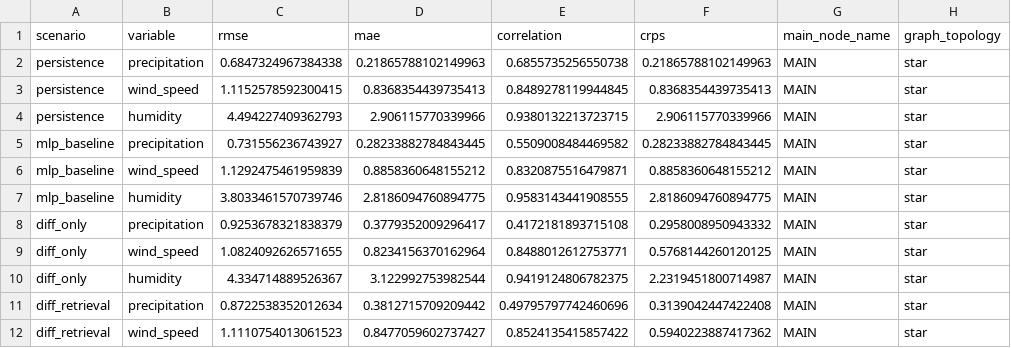
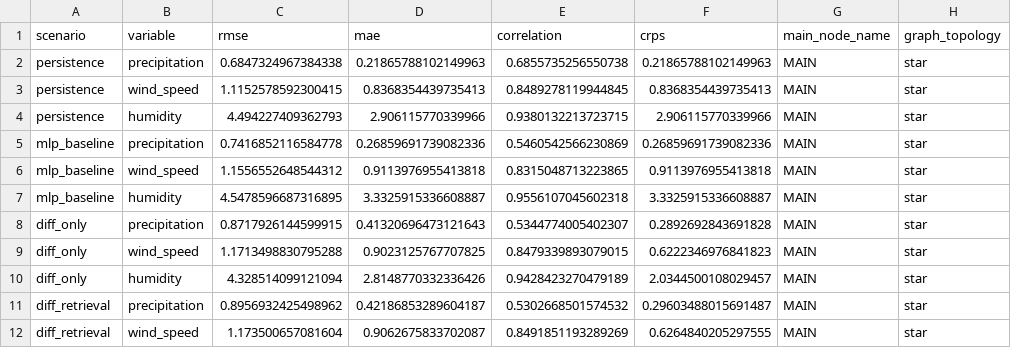
Before and after one commit to Vanszs/Skripsi_Badai, a CSV file: result_test/comparison/comparison_summary.csv, drawn as a sheet; only a part is shown; the diff covers the shown part only; the diff names each change by its address in the sheet, - before the commit and + after, or states it on an @@ line.

```diff
--- a/result_test/comparison/comparison_summary.csv
+++ b/result_test/comparison/comparison_summary.csv
-C5 (rmse): 0.731556236743927
+C5 (rmse): 0.7416852116584778
-D5 (mae): 0.28233882784843445
+D5 (mae): 0.26859691739082336
-E5 (correlation): 0.5509008484469582
+E5 (correlation): 0.5460542566230869
-F5 (crps): 0.28233882784843445
+F5 (crps): 0.26859691739082336
-C6 (rmse): 1.1292475461959839
+C6 (rmse): 1.1556552648544312
-D6 (mae): 0.8858360648155212
+D6 (mae): 0.9113976955413818
-E6 (correlation): 0.8320875516479871
+E6 (correlation): 0.8315048713223865
-F6 (crps): 0.8858360648155212
+F6 (crps): 0.9113976955413818
-C7 (rmse): 3.8033461570739746
+C7 (rmse): 4.5478596687316895
-D7 (mae): 2.8186094760894775
+D7 (mae): 3.3325915336608887
-E7 (correlation): 0.9583143441908555
+E7 (correlation): 0.9556107045602318
-F7 (crps): 2.8186094760894775
+F7 (crps): 3.3325915336608887
-C8 (rmse): 0.9253678321838379
+C8 (rmse): 0.8717926144599915
-D8 (mae): 0.3779352009296417
+D8 (mae): 0.41320696473121643
-E8 (correlation): 0.4172181893715108
+E8 (correlation): 0.5344774005402307
-F8 (crps): 0.2958008950943332
+F8 (crps): 0.2892692843691828
-C9 (rmse): 1.0824092626571655
+C9 (rmse): 1.1713498830795288
-D9 (mae): 0.8234156370162964
+D9 (mae): 0.9023125767707825
-E9 (correlation): 0.8488012612753771
+E9 (correlation): 0.8479339893079015
-F9 (crps): 0.5768144260120125
+F9 (crps): 0.6222346976841823
-C10 (rmse): 4.334714889526367
+C10 (rmse): 4.328514099121094
-D10 (mae): 3.122992753982544
+D10 (mae): 2.8148770332336426
-E10 (correlation): 0.9419124806782375
+E10 (correlation): 0.9428423270479189
-F10 (crps): 2.2319451800714987
+F10 (crps): 2.0344500108029457
-C11 (rmse): 0.8722538352012634
+C11 (rmse): 0.8956932425498962
-D11 (mae): 0.3812715709209442
+D11 (mae): 0.42186853289604187
-E11 (correlation): 0.49795797742460696
+E11 (correlation): 0.5302668501574532
-F11 (crps): 0.3139042447422408
+F11 (crps): 0.29603488015691487
-C12 (rmse): 1.1110754013061523
+C12 (rmse): 1.173500657081604
-D12 (mae): 0.8477059602737427
+D12 (mae): 0.9062675833702087
-E12 (correlation): 0.8524135415857422
+E12 (correlation): 0.8491851193289269
-F12 (crps): 0.5940223887417362
+F12 (crps): 0.6264840205297555
```
Also changed, not shown: 28 edited cells elsewhere in this file, result_test/nowcasting_hourly_week/driest_week_actual_vs_pred.csv, result_test/nowcasting_hourly_week/median_week_actual_vs_pred.csv, 29 other files.
